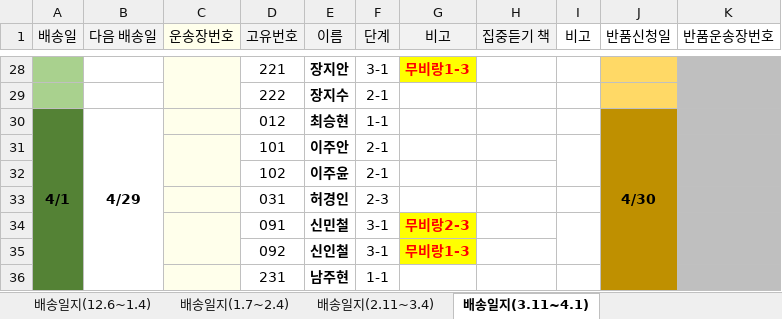
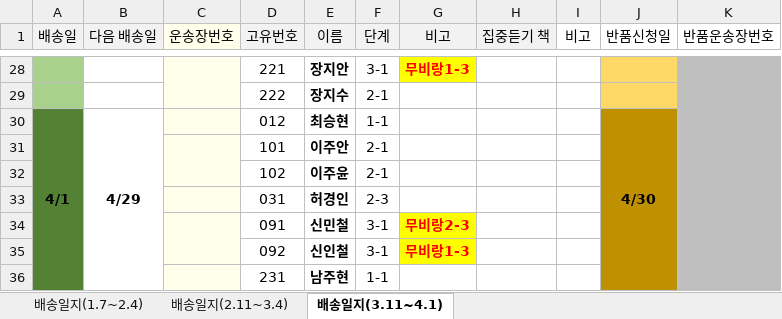
Before and after one commit to angmusae2015/Cooing-Messenger, an Excel workbook: source/target/책배송-일지.xlsx, sheet 배송일지(3.11~4.1), drawn as a sheet; only a part is shown, gaps mark what is left out; values as stored, in another font and other column widths than the file's, no borders; the diff covers the shown part only; the diff names each change by its address in the sheet, - before the commit and + after, or states it on an @@ line.

Commit message:
added function that adds sheet names to sheet selection combo box

```diff
--- a/source/target/책배송-일지.xlsx (sheet 배송일지(3.11~4.1))
+++ b/source/target/책배송-일지.xlsx (sheet 배송일지(3.11~4.1))
-sheet tab: 배송일지(12.6~1.4)
-I31:I32 merged
-I34:I35 merged
```
Also changed, not shown: merged cells elsewhere in this sheet, sheet 배송일지(1.7~2.4), sheet 배송일지(2.11~3.4), other sheet tabs, 4 other files.
